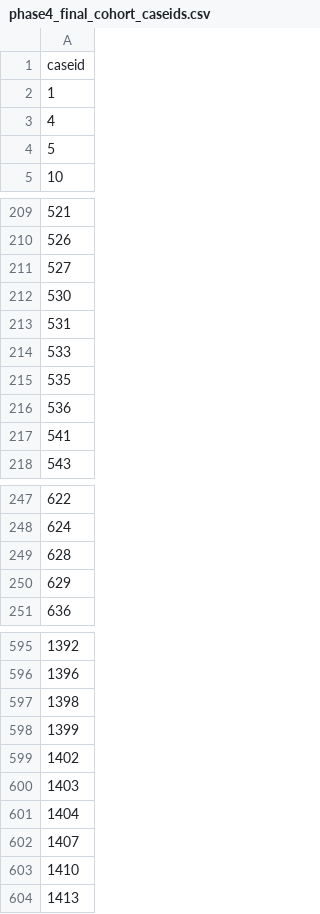
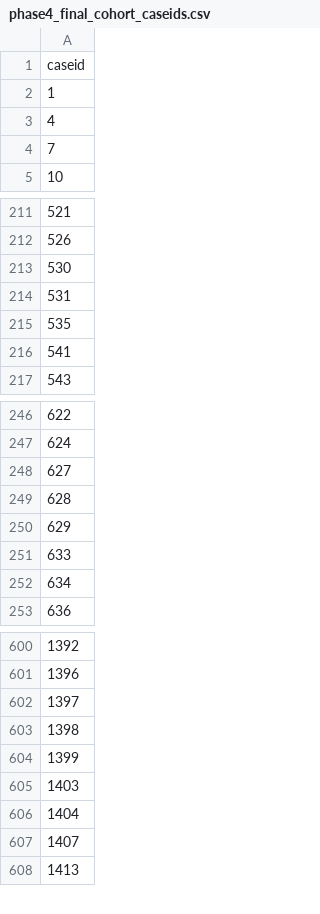
Before and after one commit to iam-felps/cpi-vitaldb, a CSV file: results/phase4_final_cohort_caseids.csv, drawn as a sheet; only a part is shown, gaps mark what is left out; the diff covers the shown part only.

```diff
--- a/results/phase4_final_cohort_caseids.csv
+++ b/results/phase4_final_cohort_caseids.csv
@@ -3,3 +3,3 @@ caseid
 4
-5
+7
 10
@@ -210,8 +212,5 @@ caseid
 526
-527
 530
 531
-533
 535
-536
 541
@@ -248,4 +247,7 @@ caseid
 624
+627
 628
 629
+633
+634
 636
@@ -596,5 +601,5 @@ caseid
 1396
+1397
 1398
 1399
-1402
 1403
@@ -602,3 +607,2 @@ caseid
 1407
-1410
 1413
```
Also changed, not shown: 39 added rows, 30 removed rows and 3 edited cells elsewhere in this file, results/phase4_case_missingness.csv, 5 other files.
